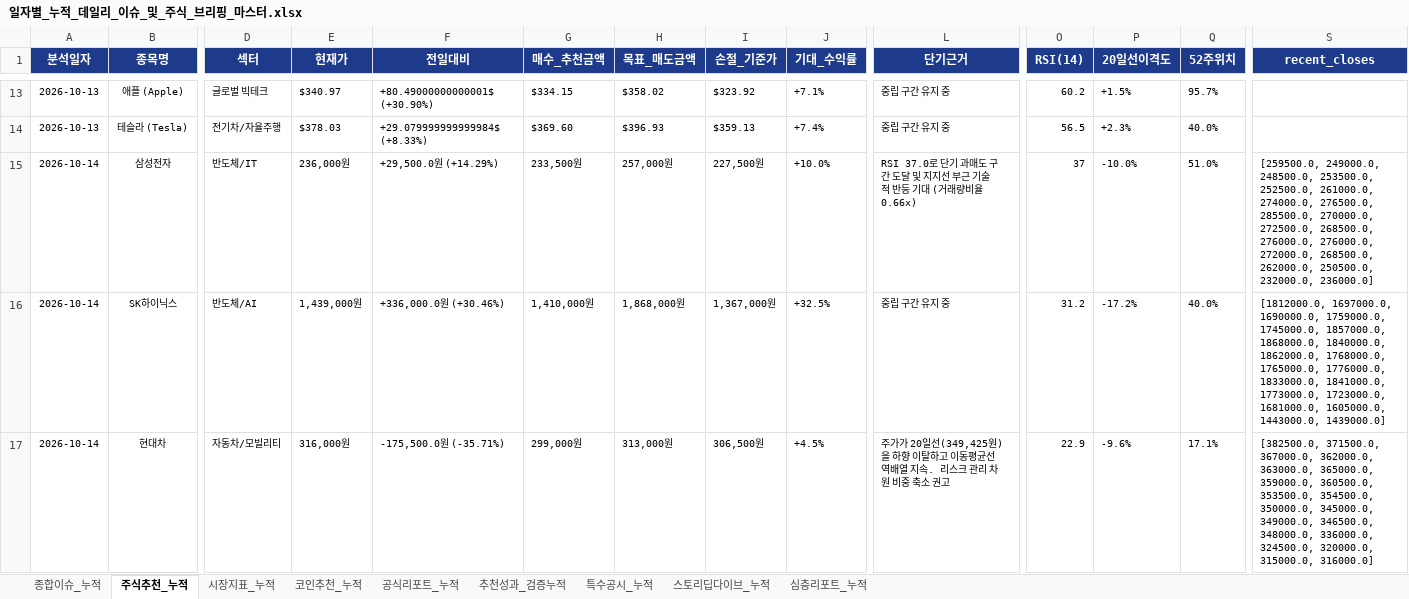
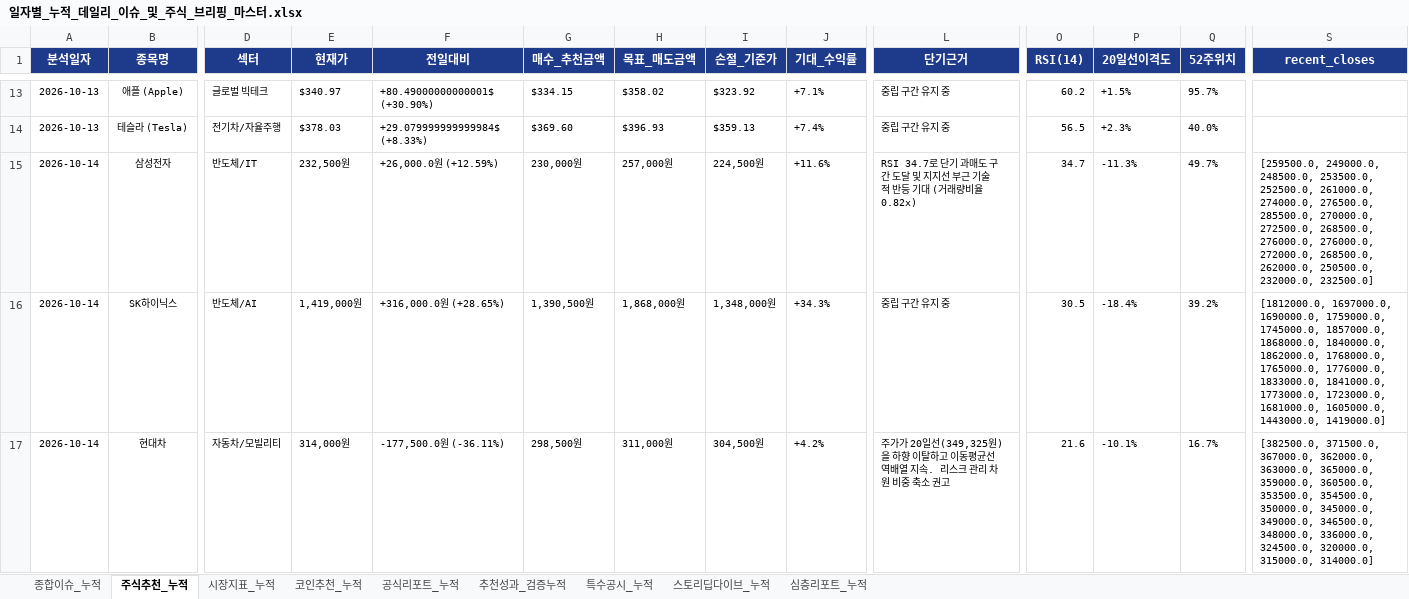
Before and after one commit to leeyulls/py_auto_test, an Excel workbook: reports/일자별_누적_데일리_이슈_및_주식_브리핑_마스터.xlsx, sheet 주식추천_누적, drawn as a sheet; only a part is shown, gaps mark what is left out; values as stored, in another font and other column widths than the file's, no borders; the diff covers the shown part only; the diff names each change by its address in the sheet, - before the commit and + after, or states it on an @@ line.

```diff
--- a/reports/일자별_누적_데일리_이슈_및_주식_브리핑_마스터.xlsx (sheet 주식추천_누적)
+++ b/reports/일자별_누적_데일리_이슈_및_주식_브리핑_마스터.xlsx (sheet 주식추천_누적)
-E15 (현재가): 236,000원
+E15 (현재가): 232,500원
-F15 (전일대비): +29,500.0원 (+14.29%)
+F15 (전일대비): +26,000.0원 (+12.59%)
-G15 (매수_추천금액): 233,500원
+G15 (매수_추천금액): 230,000원
-I15 (손절_기준가): 227,500원
+I15 (손절_기준가): 224,500원
-J15 (기대_수익률): +10.0%
+J15 (기대_수익률): +11.6%
-L15 (단기근거): RSI 37.0로 단기 과매도 구간 도달 및 지지선 부근 기술적 반등 기대 (거래량비율 0.66x)
+L15 (단기근거): RSI 34.7로 단기 과매도 구간 도달 및 지지선 부근 기술적 반등 기대 (거래량비율 0.82x)
-O15 (RSI(14)): 37
+O15 (RSI(14)): 34.7
-P15 (20일선이격도): -10.0%
+P15 (20일선이격도): -11.3%
-Q15 (52주위치): 51.0%
+Q15 (52주위치): 49.7%
-S15 (recent_closes): …250500.0, 232000.0, 236000.0]
+S15 (recent_closes): …250500.0, 232000.0, 232500.0]
-E16 (현재가): 1,439,000원
+E16 (현재가): 1,419,000원
-F16 (전일대비): +336,000.0원 (+30.46%)
+F16 (전일대비): +316,000.0원 (+28.65%)
-G16 (매수_추천금액): 1,410,000원
+G16 (매수_추천금액): 1,390,500원
-I16 (손절_기준가): 1,367,000원
+I16 (손절_기준가): 1,348,000원
-J16 (기대_수익률): +32.5%
+J16 (기대_수익률): +34.3%
-O16 (RSI(14)): 31.2
+O16 (RSI(14)): 30.5
-P16 (20일선이격도): -17.2%
+P16 (20일선이격도): -18.4%
-Q16 (52주위치): 40.0%
+Q16 (52주위치): 39.2%
-S16 (recent_closes): …1605000.0, 1443000.0, 1439000.0]
+S16 (recent_closes): …1605000.0, 1443000.0, 1419000.0]
-E17 (현재가): 316,000원
+E17 (현재가): 314,000원
-F17 (전일대비): -175,500.0원 (-35.71%)
+F17 (전일대비): -177,500.0원 (-36.11%)
-G17 (매수_추천금액): 299,000원
+G17 (매수_추천금액): 298,500원
-H17 (목표_매도금액): 313,000원
+H17 (목표_매도금액): 311,000원
-I17 (손절_기준가): 306,500원
+I17 (손절_기준가): 304,500원
-J17 (기대_수익률): +4.5%
+J17 (기대_수익률): +4.2%
-L17 (단기근거): …20일선(349,425원)을…
+L17 (단기근거): …20일선(349,325원)을…
-O17 (RSI(14)): 22.9
+O17 (RSI(14)): 21.6
-P17 (20일선이격도): -9.6%
+P17 (20일선이격도): -10.1%
-Q17 (52주위치): 17.1%
+Q17 (52주위치): 16.7%
-S17 (recent_closes): …320000.0, 315000.0, 316000.0]
+S17 (recent_closes): …320000.0, 315000.0, 314000.0]
```
Also changed, not shown: 1 added row, 1 removed row and 133 edited cells elsewhere in this sheet, sheet 종합이슈_누적, sheet 추천성과_검증누적, sheet 공식리포트_누적, sheet 코인추천_누적, sheet 시장지표_누적, sheet 심층리포트_누적, 8 other files.
